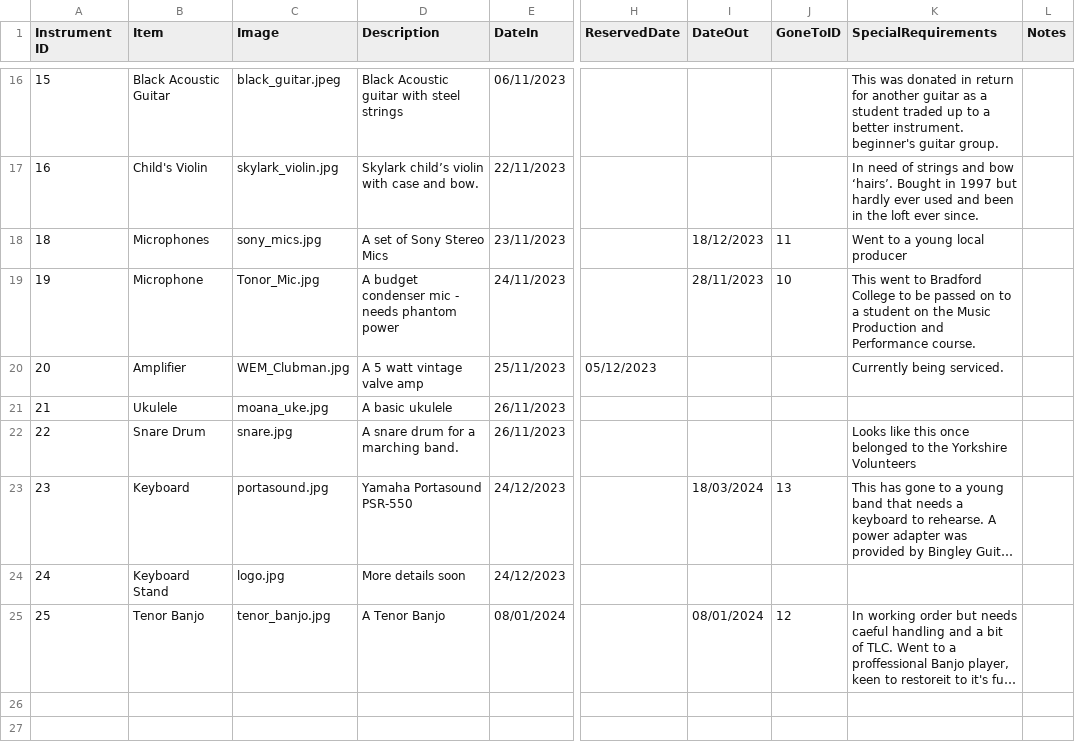
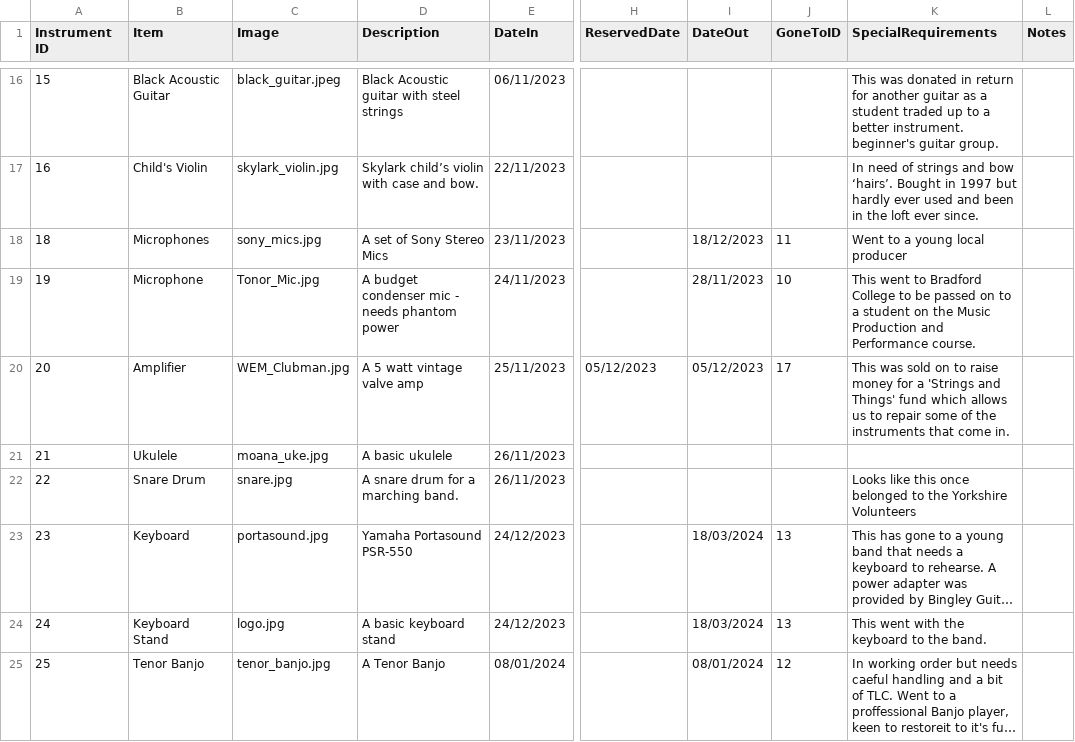
Before and after one commit to caprenter/bingley-music-town, a CSV file: docs/_data/instruments.csv, drawn as a sheet; only a part is shown, gaps mark what is left out; long unchanged cells end in …; the diff covers the shown part only; the diff names each change by its address in the sheet, - before the commit and + after, or states it on an @@ line.

Commit message:
Updates the instrument library

```diff
--- a/docs/_data/instruments.csv
+++ b/docs/_data/instruments.csv
-I20 (DateOut): (empty)
+I20 (DateOut): 05/12/2023
-J20 (GoneToID): (empty)
+J20 (GoneToID): 17
-K20 (SpecialRequirements): Currently being serviced.
+K20 (SpecialRequirements): This was sold on to raise money for a 'Strings and Things' fund which allows us to repair some of the instruments that come in.
-D24 (Description): More details soon
+D24 (Description): A basic keyboard stand
-I24 (DateOut): (empty)
+I24 (DateOut): 18/03/2024
-J24 (GoneToID): (empty)
+J24 (GoneToID): 13
-K24 (SpecialRequirements): (empty)
+K24 (SpecialRequirements): This went with the keyboard to the band.
```
Also changed, not shown: 3 added rows and 3 edited cells elsewhere in this file, docs/_data/instruments_onloan.csv, 4 other files.
